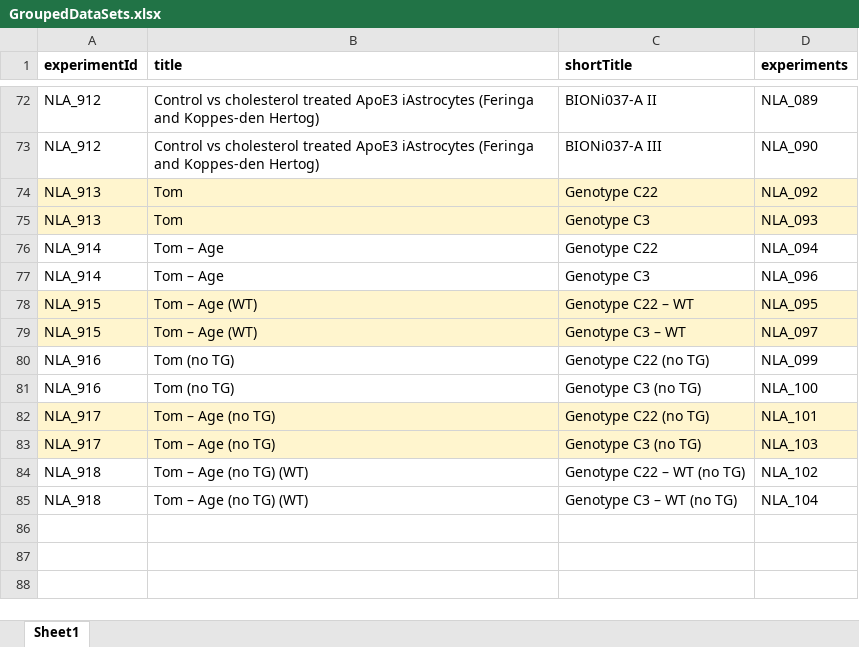
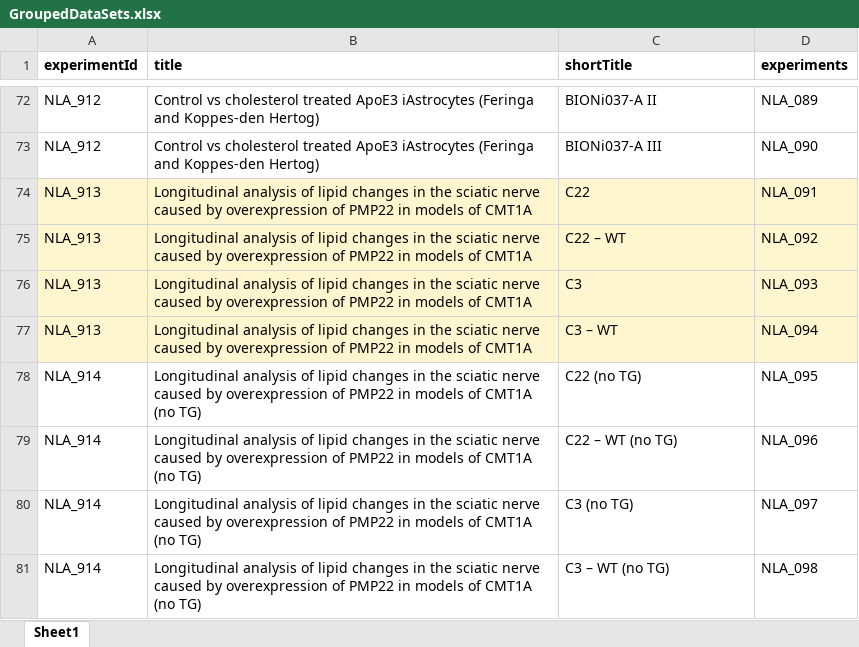
Before and after one commit to CPM-Metabolomics-Lipidomics/soda-light, an Excel workbook: data/Database/GroupedDataSets.xlsx, sheet Sheet1, drawn as a sheet; only a part is shown, gaps mark what is left out; values as stored, in another font and other column widths than the file's, no borders; removed rows and columns are numbered as before the commit, all else as after; the diff names each change by its address in the sheet, - before the commit and + after, or states it on an @@ line.

```diff
--- a/data/Database/GroupedDataSets.xlsx (sheet Sheet1)
+++ b/data/Database/GroupedDataSets.xlsx (sheet Sheet1)
+row 74: NLA_913 | Longitudinal analysis of lipid changes in the sciatic nerve caused by overexpression of PMP22 in models of CMT1A | C22 | NLA_091
-B75:B76 (title): Tom
+B75:B76 (title): Longitudinal analysis of lipid changes in the sciatic nerve caused by overexpression of PMP22 in models of CMT1A
-C75 (shortTitle): Genotype C22
+C75 (shortTitle): C22 – WT
-C76 (shortTitle): Genotype C3
+C76 (shortTitle): C3
+row 77: NLA_913 | Longitudinal analysis of lipid changes in the sciatic nerve caused by overexpression of PMP22 in models of CMT1A | C3 – WT | NLA_094
-B78:B79 (title): Tom – Age
+B78:B79 (title): Longitudinal analysis of lipid changes in the sciatic nerve caused by overexpression of PMP22 in models of CMT1A (no TG)
-C78 (shortTitle): Genotype C22
+C78 (shortTitle): C22 (no TG)
-D78 (experiments): NLA_094
+D78 (experiments): NLA_095
-C79 (shortTitle): Genotype C3
+C79 (shortTitle): C22 – WT (no TG)
-row 78: NLA_915 | Tom – Age (WT) | Genotype C22 – WT | NLA_095
-row 79: NLA_915 | Tom – Age (WT) | Genotype C3 – WT | NLA_097
-row 80: NLA_916 | Tom (no TG) | Genotype C22 (no TG) | NLA_099
-row 81: NLA_916 | Tom (no TG) | Genotype C3 (no TG) | NLA_100
-row 82: NLA_917 | Tom – Age (no TG) | Genotype C22 (no TG) | NLA_101
-row 83: NLA_917 | Tom – Age (no TG) | Genotype C3 (no TG) | NLA_103
-row 84: NLA_918 | Tom – Age (no TG) (WT) | Genotype C22 – WT (no TG) | NLA_102
-row 85: NLA_918 | Tom – Age (no TG) (WT) | Genotype C3 – WT (no TG) | NLA_104
+row 80: NLA_914 | Longitudinal analysis of lipid changes in the sciatic nerve caused by overexpression of PMP22 in models of CMT1A (no TG) | C3 (no TG) | NLA_097
+row 81: NLA_914 | Longitudinal analysis of lipid changes in the sciatic nerve caused by overexpression of PMP22 in models of CMT1A (no TG) | C3 – WT (no TG) | NLA_098
```
Also changed, not shown: data/Database/SampleMasterfile.xlsx.
